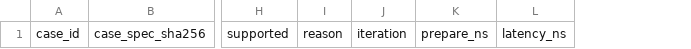
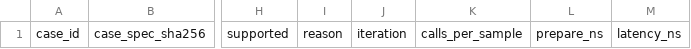
Before and after one commit to lancerstadium/joggle, a CSV file: artifact/templates/figure-08-operators.csv, drawn as a sheet; only a part is shown, gaps mark what is left out; the diff names each change by its address in the sheet, - before the commit and + after, or states it on an @@ line.

Commit message:
complete generated artifact runners

```diff
--- a/artifact/templates/figure-08-operators.csv
+++ b/artifact/templates/figure-08-operators.csv
+column K, row 1: calls_per_sample
```
Also changed, not shown: artifact/templates/figure-09-models.csv, 14 other files.
